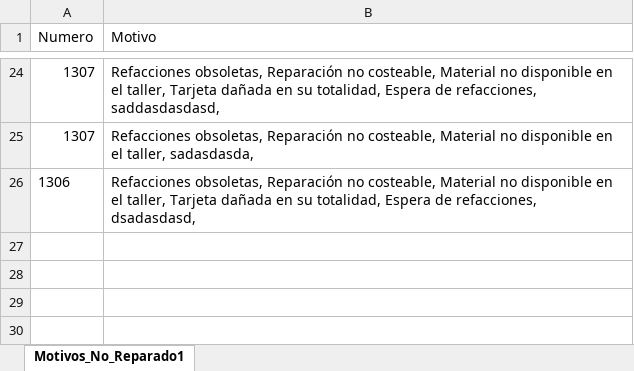
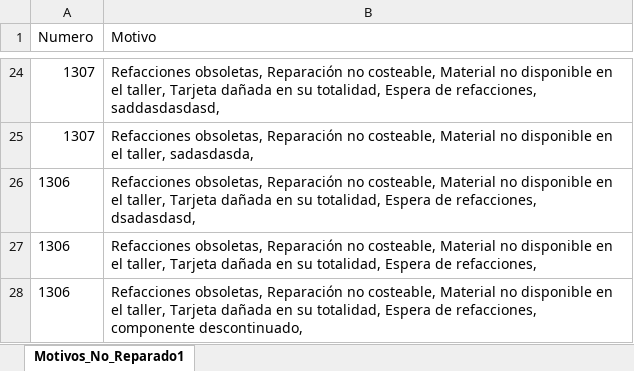
Before and after one commit to FourRam244/Bitacora_Reparacion_UAEH, an Excel workbook: Bitacora_No_Reparados.xlsx, sheet Motivos_No_Reparado1, drawn as a sheet; only a part is shown, gaps mark what is left out; values as stored, in another font and other column widths than the file's, no borders; the diff names each change by its address in the sheet, - before the commit and + after, or states it on an @@ line.

```diff
--- a/Bitacora_No_Reparados.xlsx (sheet Motivos_No_Reparado1)
+++ b/Bitacora_No_Reparados.xlsx (sheet Motivos_No_Reparado1)
+row 27: 1306 | Refacciones obsoletas, Reparación no costeable, Material no disponible en el taller, Tarjeta dañada en su totalidad, Espera de refacciones,
+row 28: 1306 | Refacciones obsoletas, Reparación no costeable, Material no disponible en el taller, Tarjeta dañada en su totalidad, Espera de refacciones, componente descontinuado,
```
Also changed, not shown: bitacora_mantenimiento.xlsx, 7 other files.
